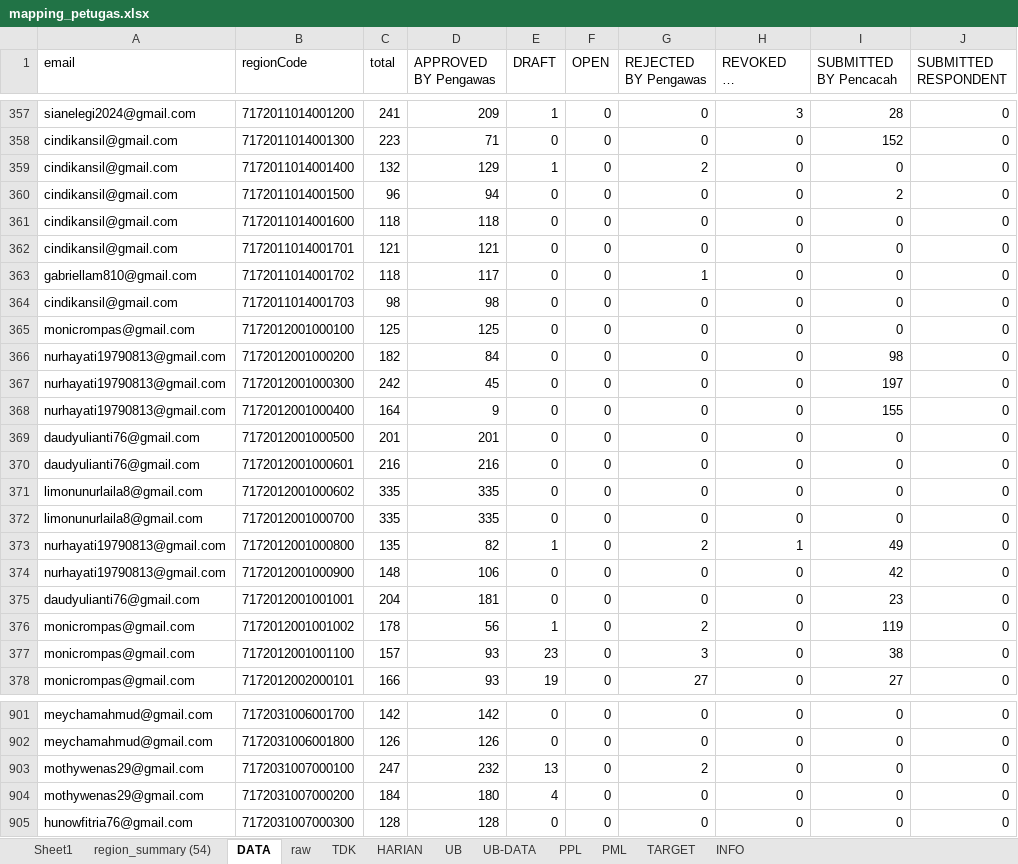
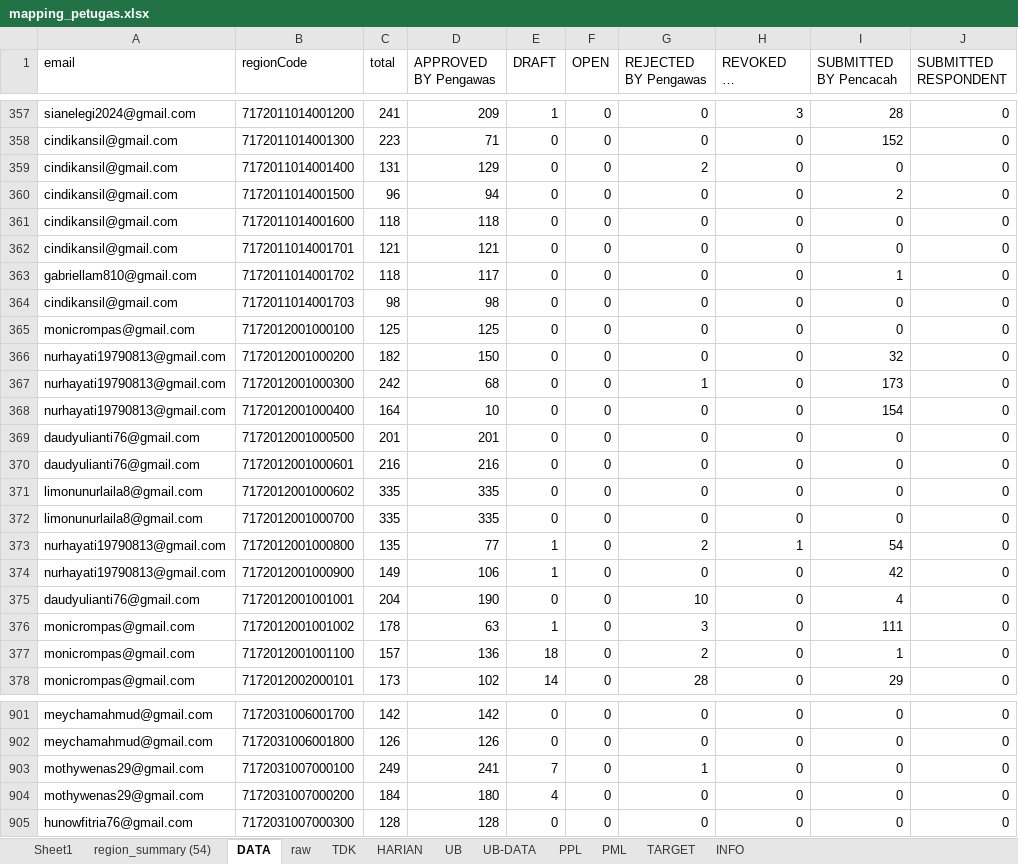
Before and after one commit to gaberielmanalu931/dashboard-petugas, an Excel workbook: mapping_petugas.xlsx, sheet DATA, drawn as a sheet; only a part is shown, gaps mark what is left out; long unchanged cells end in …; values as stored, in another font and other column widths than the file's, no borders; the diff covers the shown part only; the diff names each change by its address in the sheet, - before the commit and + after, or states it on an @@ line.

Commit message:
UPDATE DATA

```diff
--- a/mapping_petugas.xlsx (sheet DATA)
+++ b/mapping_petugas.xlsx (sheet DATA)
-C359 (total): 132
+C359 (total): 131
-E359 (DRAFT): 1
+E359 (DRAFT): 0
-G363 (REJECTED BY Pengawas): 1
+G363 (REJECTED BY Pengawas): 0
-I363 (SUBMITTED BY Pencacah): 0
+I363 (SUBMITTED BY Pencacah): 1
-D366 (APPROVED BY Pengawas): 84
+D366 (APPROVED BY Pengawas): 150
-I366 (SUBMITTED BY Pencacah): 98
+I366 (SUBMITTED BY Pencacah): 32
-D367 (APPROVED BY Pengawas): 45
+D367 (APPROVED BY Pengawas): 68
-G367 (REJECTED BY Pengawas): 0
+G367 (REJECTED BY Pengawas): 1
-I367 (SUBMITTED BY Pencacah): 197
+I367 (SUBMITTED BY Pencacah): 173
-D368 (APPROVED BY Pengawas): 9
+D368 (APPROVED BY Pengawas): 10
-I368 (SUBMITTED BY Pencacah): 155
+I368 (SUBMITTED BY Pencacah): 154
-D373 (APPROVED BY Pengawas): 82
+D373 (APPROVED BY Pengawas): 77
-I373 (SUBMITTED BY Pencacah): 49
+I373 (SUBMITTED BY Pencacah): 54
-C374 (total): 148
+C374 (total): 149
-E374 (DRAFT): 0
+E374 (DRAFT): 1
-D375 (APPROVED BY Pengawas): 181
+D375 (APPROVED BY Pengawas): 190
-G375 (REJECTED BY Pengawas): 0
+G375 (REJECTED BY Pengawas): 10
-I375 (SUBMITTED BY Pencacah): 23
+I375 (SUBMITTED BY Pencacah): 4
-D376 (APPROVED BY Pengawas): 56
+D376 (APPROVED BY Pengawas): 63
-G376 (REJECTED BY Pengawas): 2
+G376 (REJECTED BY Pengawas): 3
-I376 (SUBMITTED BY Pencacah): 119
+I376 (SUBMITTED BY Pencacah): 111
-D377 (APPROVED BY Pengawas): 93
+D377 (APPROVED BY Pengawas): 136
-E377 (DRAFT): 23
+E377 (DRAFT): 18
-G377 (REJECTED BY Pengawas): 3
+G377 (REJECTED BY Pengawas): 2
-I377 (SUBMITTED BY Pencacah): 38
+I377 (SUBMITTED BY Pencacah): 1
-C378 (total): 166
+C378 (total): 173
-D378 (APPROVED BY Pengawas): 93
+D378 (APPROVED BY Pengawas): 102
-E378 (DRAFT): 19
+E378 (DRAFT): 14
-G378 (REJECTED BY Pengawas): 27
+G378 (REJECTED BY Pengawas): 28
-I378 (SUBMITTED BY Pencacah): 27
+I378 (SUBMITTED BY Pencacah): 29
-C903 (total): 247
+C903 (total): 249
-D903 (APPROVED BY Pengawas): 232
+D903 (APPROVED BY Pengawas): 241
-E903 (DRAFT): 13
+E903 (DRAFT): 7
-G903 (REJECTED BY Pengawas): 2
+G903 (REJECTED BY Pengawas): 1
```
Also changed, not shown: 736 edited cells elsewhere in this sheet, sheet raw, sheet PPL, sheet HARIAN, sheet PML, sheet INFO.
